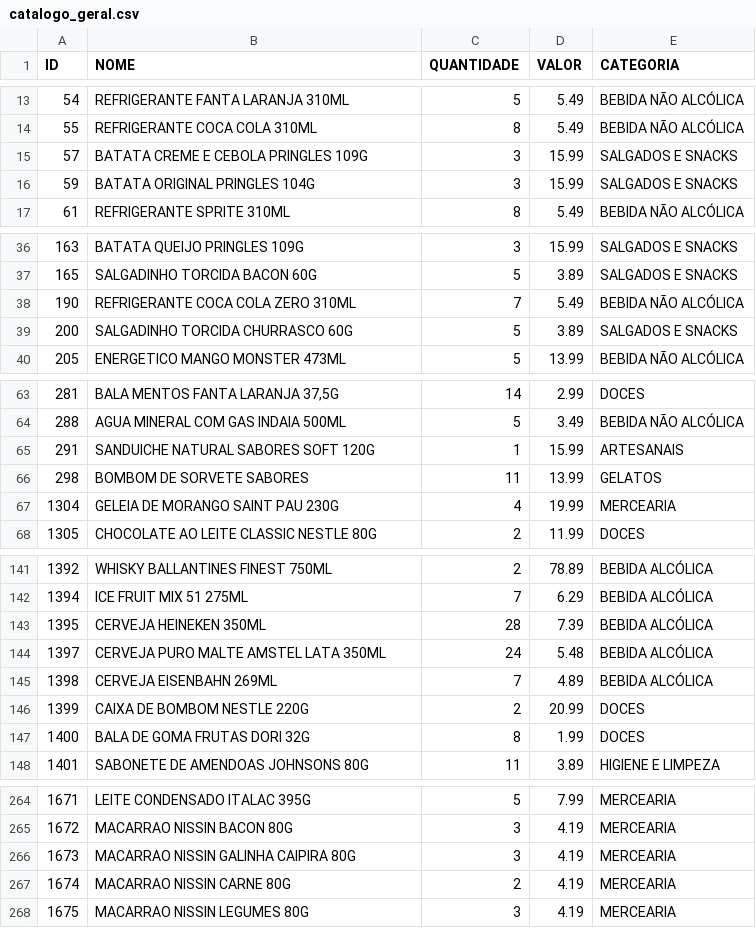
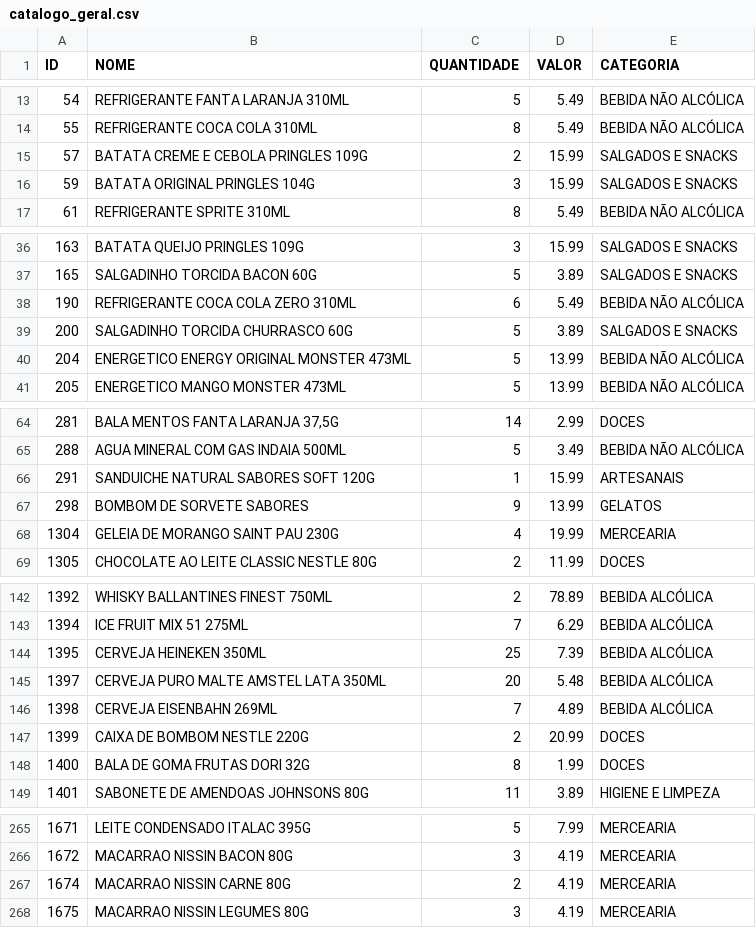
Before and after one commit to guicobracraft-prog/PesquisadeMercado, a CSV file: catalogo_geral.csv, drawn as a sheet; only a part is shown, gaps mark what is left out; the diff covers the shown part only.

```diff
--- a/catalogo_geral.csv
+++ b/catalogo_geral.csv
@@ -14,3 +14,3 @@ ID;NOME;QUANTIDADE;VALOR;CATEGORIA
 55;REFRIGERANTE COCA COLA 310ML;8;5.49;BEBIDA NÃO ALCÓLICA
-57;BATATA CREME E CEBOLA PRINGLES 109G;3;15.99;SALGADOS E SNACKS
+57;BATATA CREME E CEBOLA PRINGLES 109G;2;15.99;SALGADOS E SNACKS
 59;BATATA ORIGINAL PRINGLES 104G;3;15.99;SALGADOS E SNACKS
@@ -37,4 +37,5 @@ ID;NOME;QUANTIDADE;VALOR;CATEGORIA
 165;SALGADINHO TORCIDA BACON 60G;5;3.89;SALGADOS E SNACKS
-190;REFRIGERANTE COCA COLA ZERO 310ML;7;5.49;BEBIDA NÃO ALCÓLICA
+190;REFRIGERANTE COCA COLA ZERO 310ML;6;5.49;BEBIDA NÃO ALCÓLICA
 200;SALGADINHO TORCIDA CHURRASCO 60G;5;3.89;SALGADOS E SNACKS
+204;ENERGETICO ENERGY ORIGINAL MONSTER 473ML;5;13.99;BEBIDA NÃO ALCÓLICA
 205;ENERGETICO MANGO MONSTER 473ML;5;13.99;BEBIDA NÃO ALCÓLICA
@@ -65,3 +66,3 @@ ID;NOME;QUANTIDADE;VALOR;CATEGORIA
 291;SANDUICHE NATURAL SABORES SOFT 120G;1;15.99;ARTESANAIS
-298;BOMBOM DE SORVETE SABORES;11;13.99;GELATOS
+298;BOMBOM DE SORVETE SABORES;9;13.99;GELATOS
 1304;GELEIA DE MORANGO SAINT PAU 230G;4;19.99;MERCEARIA
@@ -142,4 +143,4 @@ ID;NOME;QUANTIDADE;VALOR;CATEGORIA
 1394;ICE FRUIT MIX 51 275ML;7;6.29;BEBIDA ALCÓLICA
-1395;CERVEJA HEINEKEN 350ML;28;7.39;BEBIDA ALCÓLICA
-1397;CERVEJA PURO MALTE AMSTEL LATA 350ML;24;5.48;BEBIDA ALCÓLICA
+1395;CERVEJA HEINEKEN 350ML;25;7.39;BEBIDA ALCÓLICA
+1397;CERVEJA PURO MALTE AMSTEL LATA 350ML;20;5.48;BEBIDA ALCÓLICA
 1398;CERVEJA EISENBAHN 269ML;7;4.89;BEBIDA ALCÓLICA
@@ -265,3 +266,2 @@ ID;NOME;QUANTIDADE;VALOR;CATEGORIA
 1672;MACARRAO NISSIN BACON 80G;3;4.19;MERCEARIA
-1673;MACARRAO NISSIN GALINHA CAIPIRA 80G;3;4.19;MERCEARIA
 1674;MACARRAO NISSIN CARNE 80G;2;4.19;MERCEARIA
```
Also changed, not shown: 2 edited cells elsewhere in this file, catalogo_por_categoria.csv, vendas_acumuladas.csv, 3 other files.
